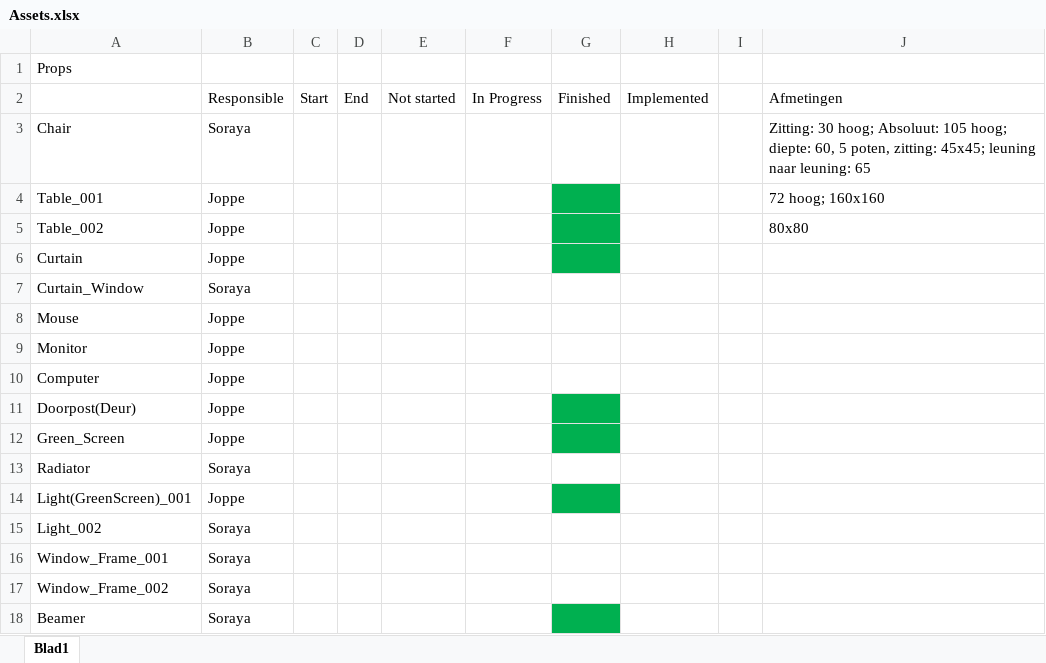
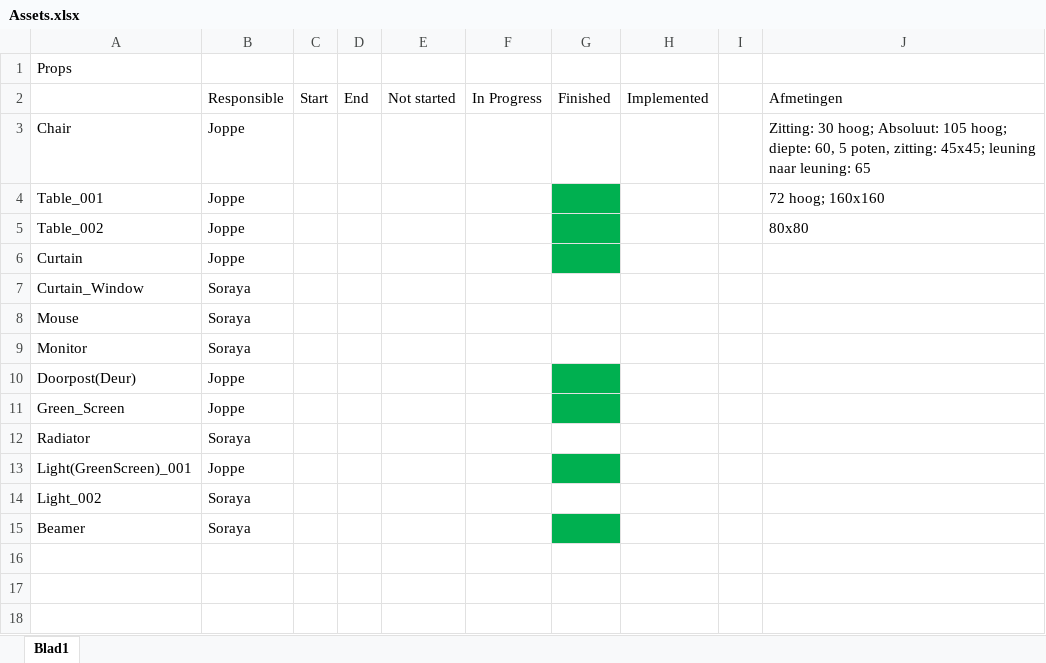
Before and after one commit to DominikBeens/RoadShowVR, an Excel workbook: Art/Assets.xlsx, sheet Blad1, drawn as a sheet; values as stored, in another font and other column widths than the file's, no borders; the diff names each change by its address in the sheet, - before the commit and + after, or states it on an @@ line.

Commit message:
Asset list

```diff
--- a/Art/Assets.xlsx (sheet Blad1)
+++ b/Art/Assets.xlsx (sheet Blad1)
-B3: Soraya
+B3: Joppe
-B8:B9: Joppe
+B8:B9: Soraya
-row 10: Computer | Joppe
-row 16: Window_Frame_001 | Soraya
-row 17: Window_Frame_002 | Soraya
```
